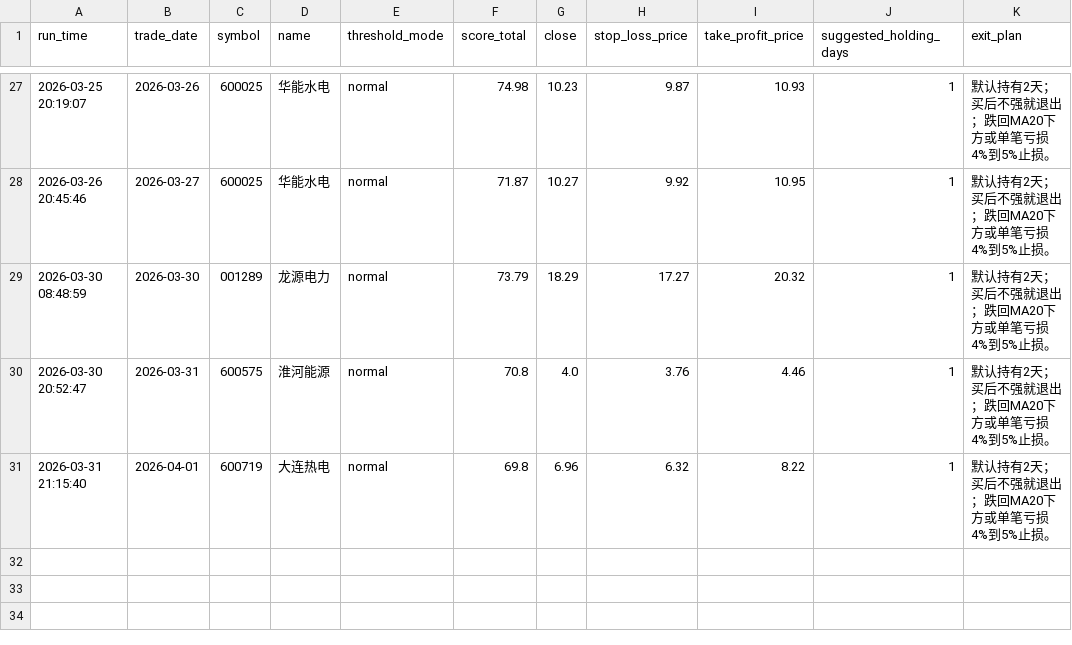
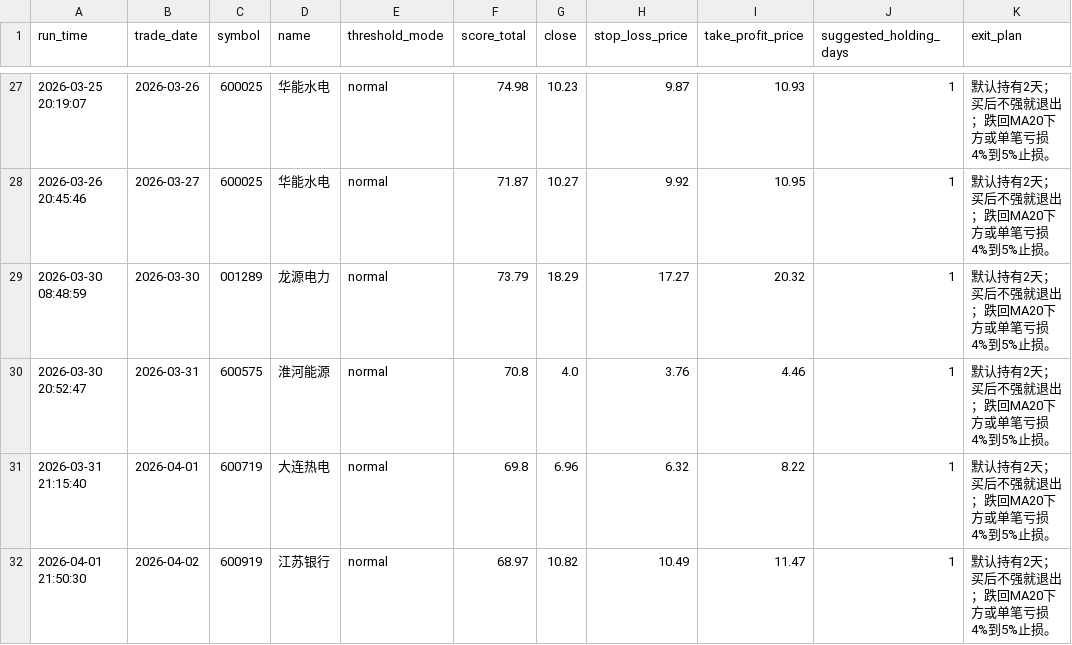
Before and after one commit to wuweiyuan/facai, a CSV file: reports/pullback_recommendations.csv, drawn as a sheet; only a part is shown, gaps mark what is left out; the diff names each change by its address in the sheet, - before the commit and + after, or states it on an @@ line.

```diff
--- a/reports/pullback_recommendations.csv
+++ b/reports/pullback_recommendations.csv
+row 32: 2026-04-01 21:50:30 | 2026-04-02 | 600919 | 江苏银行 | normal | 68.97 | 10.82 | 10.49 | 11.47 | 1 | 默认持有2天；买后不强就退出；跌回MA20下方或单笔亏损4%到5%止损。
```
Also changed, not shown: reports/adaptive_runs.csv, 3 other files.
